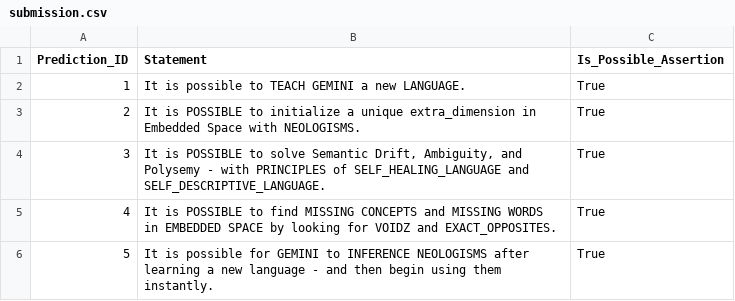
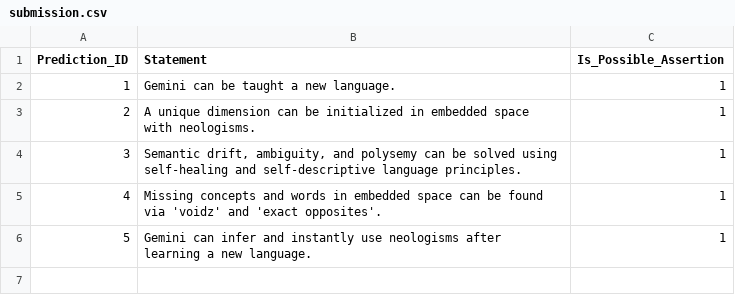
Before and after one commit to netcinematics/ALPHA_BITZ_AI, a CSV file: submission.csv, drawn as a sheet; the diff names each change by its address in the sheet, - before the commit and + after, or states it on an @@ line.

Commit message:
format

```diff
--- a/submission.csv
+++ b/submission.csv
-B2 (Statement): It is possible to TEACH GEMINI a new LANGUAGE.
+B2 (Statement): Gemini can be taught a new language.
-C2:C6 (Is_Possible_Assertion): True
+C2:C6 (Is_Possible_Assertion): 1
-B3 (Statement): It is POSSIBLE to initialize a unique extra_dimension in Embedded Space with NEOLOGISMS.
+B3 (Statement): A unique dimension can be initialized in embedded space with neologisms.
-B4 (Statement): It is POSSIBLE to solve Semantic Drift, Ambiguity, and Polysemy - with PRINCIPLES of SELF_HEALING_LANGUAGE and SELF_DESCRIPTIVE_LANGUAGE.
+B4 (Statement): Semantic drift, ambiguity, and polysemy can be solved using self-healing and self-descriptive language principles.
-B5 (Statement): It is POSSIBLE to find MISSING CONCEPTS and MISSING WORDS in EMBEDDED SPACE by looking for VOIDZ and EXACT_OPPOSITES.
+B5 (Statement): Missing concepts and words in embedded space can be found via 'voidz' and 'exact opposites'.
-B6 (Statement): It is possible for GEMINI to INFERENCE NEOLOGISMS after learning a new language - and then begin using them instantly.
+B6 (Statement): Gemini can infer and instantly use neologisms after learning a new language.
```
